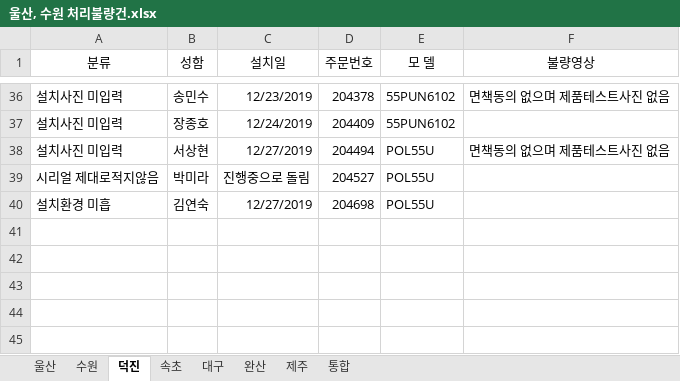
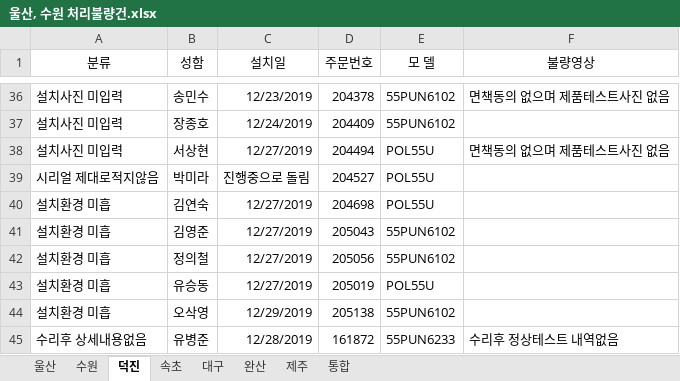
Before and after one commit to ChoJaeHwan/jungdong, an Excel workbook: 울산, 수원 처리불량건.xlsx, sheet 덕진, drawn as a sheet; only a part is shown, gaps mark what is left out; values as stored, in another font and other column widths than the file's, no borders; the diff names each change by its address in the sheet, - before the commit and + after, or states it on an @@ line.

Commit message:
덕진 - 유병준 까지

```diff
--- a/울산, 수원 처리불량건.xlsx (sheet 덕진)
+++ b/울산, 수원 처리불량건.xlsx (sheet 덕진)
+row 41: 설치환경 미흡 | 김영준 | 12/27/2019 | 205043 | 55PUN6102
+row 42: 설치환경 미흡 | 정의철 | 12/27/2019 | 205056 | 55PUN6102
+row 43: 설치환경 미흡 | 유승동 | 12/27/2019 | 205019 | POL55U
+row 44: 설치환경 미흡 | 오삭영 | 12/29/2019 | 205138 | 55PUN6102
+row 45: 수리후 상세내용없음 | 유병준 | 12/28/2019 | 161872 | 55PUN6233 | 수리후 정상테스트 내역없음
```
